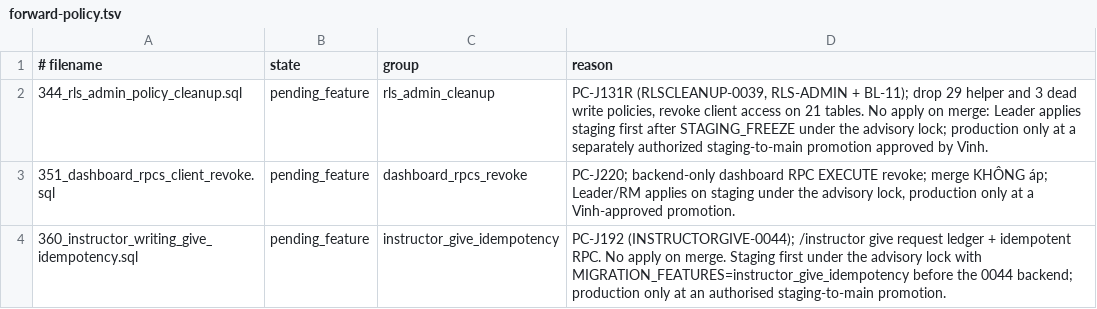
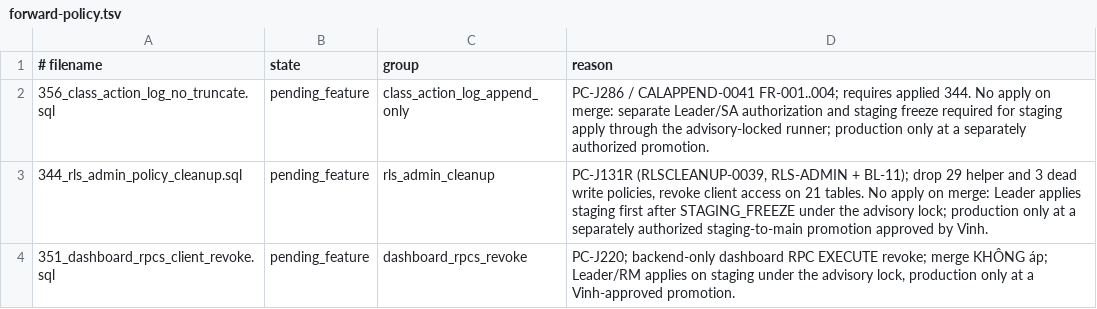
Before and after one commit to andyvinhtran1212-netizen/ielts-speaking-coach, a TSV file: backend/migrations/forward-policy.tsv, drawn as a sheet; only a part is shown; the shorter side is filled out with more unchanged rows.

Commit message:
fix(db): guard class action log truncation and revoke excess privileges

```diff
--- a/backend/migrations/forward-policy.tsv
+++ b/backend/migrations/forward-policy.tsv
@@ -1,2 +1,3 @@
 # filename	state	group	reason
+356_class_action_log_no_truncate.sql	pending_feature	class_action_log_append_only	PC-J286 / CALAPPEND-0041 FR-001..004; requires applied 344. No apply on merge: separate Leader/SA authorization and staging freeze required for staging apply through the advisory-locked runner; production only at a separately authorized promotion.
 344_rls_admin_policy_cleanup.sql	pending_feature	rls_admin_cleanup	PC-J131R (RLSCLEANUP-0039, RLS-ADMIN + BL-11); drop 29 helper and 3 dead write policies, revoke client access on 21 tables. No apply on merge: Leader applies staging first after STAGING_FREEZE under the advisory lock; production only at a separately authorized staging-to-main promotion approved by Vinh.
```
Also changed, not shown: 5 other files.
